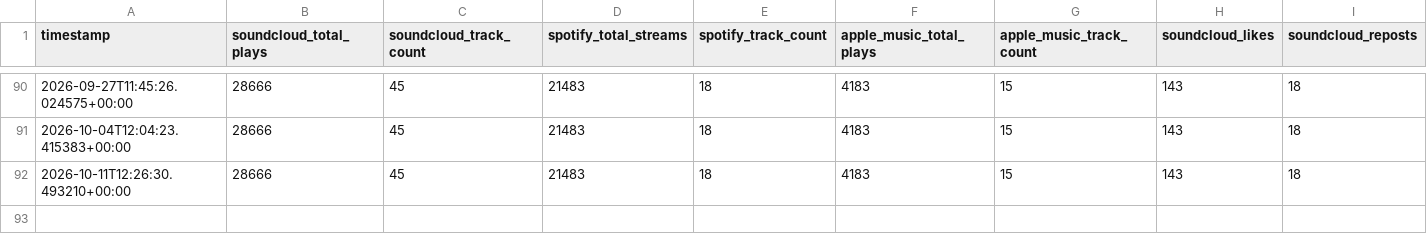
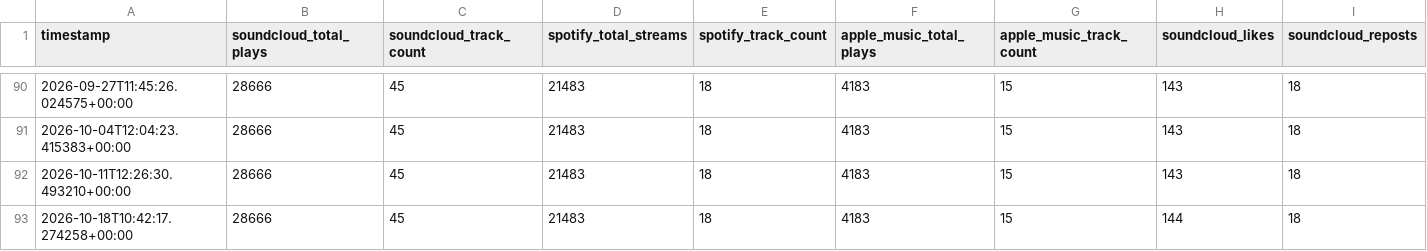
Before and after one commit to thepoolpat/poolpat-portfolio, a CSV file: data/history.csv, drawn as a sheet; only a part is shown, gaps mark what is left out; rows hold the shown columns only; the diff names each change by its address in the sheet, - before the commit and + after, or states it on an @@ line.

```diff
--- a/data/history.csv
+++ b/data/history.csv
+row 93: 2026-10-18T10:42:17.274258+00:00 | 28666 | 45 | 21483 | 18 | 4183 | 15 | 144 | 18
```
Also changed, not shown: 2 other files.
